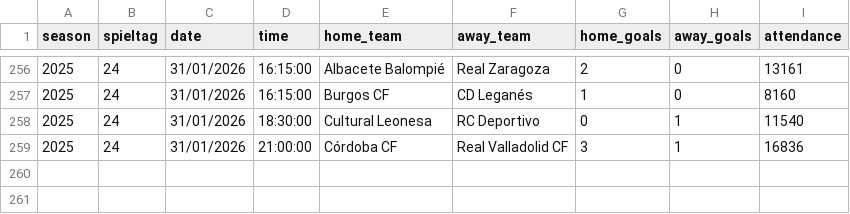
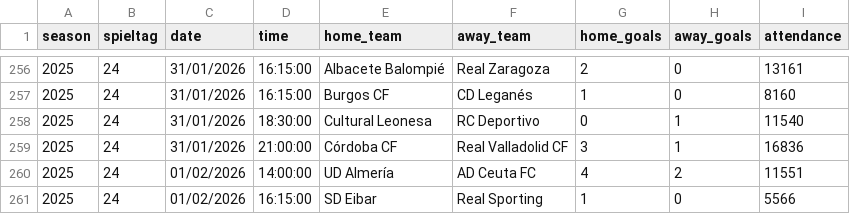
Before and after one commit to jdiegots/aforolab, a CSV file: public/data/matches/segunda_2025_j1-15.csv, drawn as a sheet; only a part is shown, gaps mark what is left out; the diff names each change by its address in the sheet, - before the commit and + after, or states it on an @@ line.

```diff
--- a/public/data/matches/segunda_2025_j1-15.csv
+++ b/public/data/matches/segunda_2025_j1-15.csv
+row 260: 2025 | 24 | 01/02/2026 | 14:00:00 | UD Almería | AD Ceuta FC | 4 | 2 | 11551
+row 261: 2025 | 24 | 01/02/2026 | 16:15:00 | SD Eibar | Real Sporting | 1 | 0 | 5566
```
Also changed, not shown: public/data/matches/laliga_2025_j1-13.csv.
